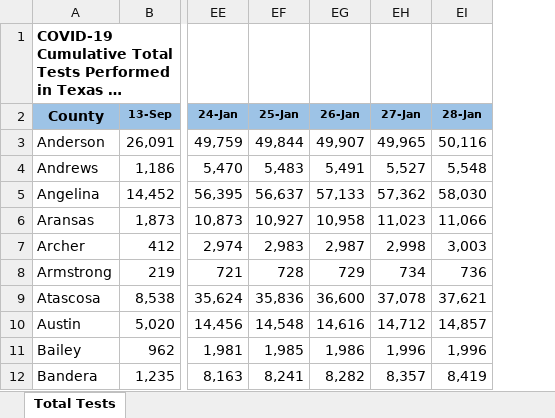
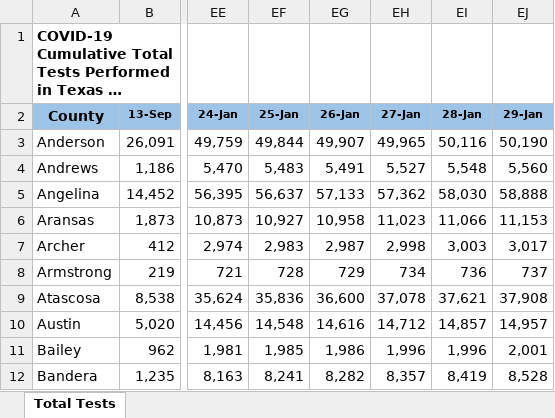
Before and after one commit to nitramssirc/CollinCountyCovidDashboard, an Excel workbook: Services/StateOfTexas/Data/CumulativeTestsOverTimeByCounty.xlsx, sheet Total Tests, drawn as a sheet; only a part is shown, gaps mark what is left out; long unchanged cells end in …; values as stored, in another font and other column widths than the file's, no borders; the diff names each change by its address in the sheet, - before the commit and + after, or states it on an @@ line.

Commit message:
DataUpdate 1/30/2021

```diff
--- a/Services/StateOfTexas/Data/CumulativeTestsOverTimeByCounty.xlsx (sheet Total Tests)
+++ b/Services/StateOfTexas/Data/CumulativeTestsOverTimeByCounty.xlsx (sheet Total Tests)
+column EJ (29-Jan), rows 3-12: 50,190 | 5,560 | 58,888 | 11,153 | 3,017 | 737 | 37,908 | 14,957 | 2,001 | 8,528
```
Also changed, not shown: Services/StateOfTexas/Data/COVID-19 Vaccine Data by County.xlsx, Services/StateOfTexas/Data/CombinedHospitalDataoverTimebyTSARegion.xlsx, 19 other files.
